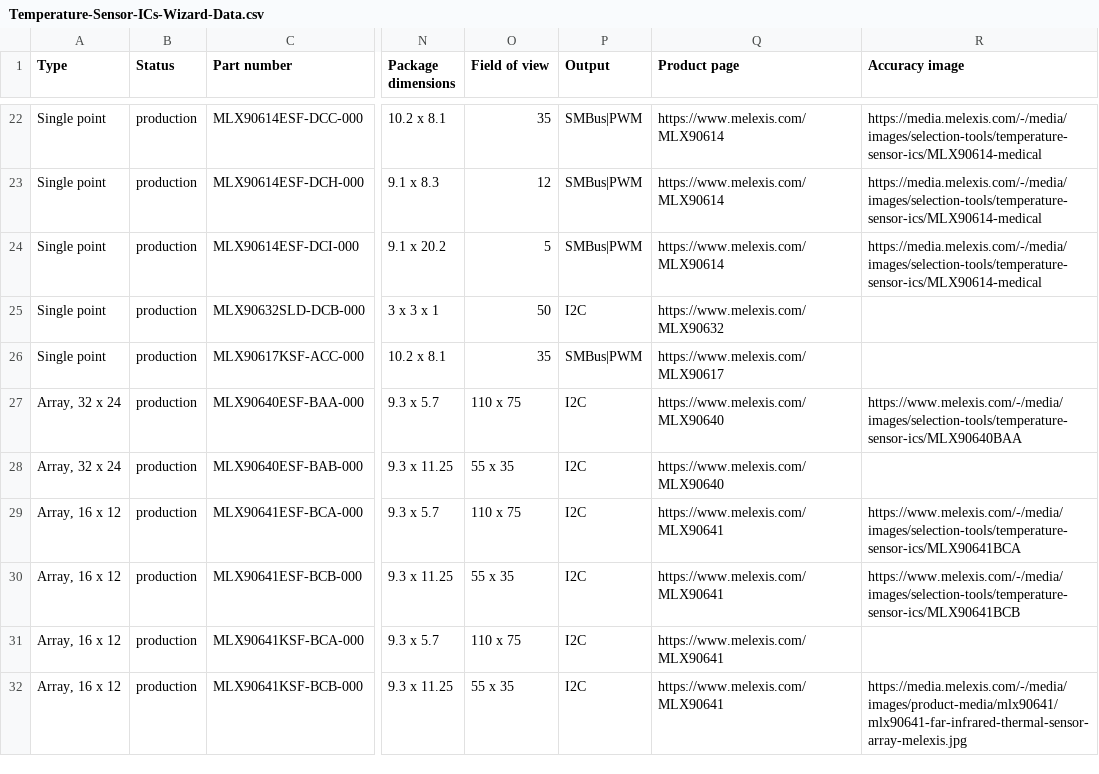
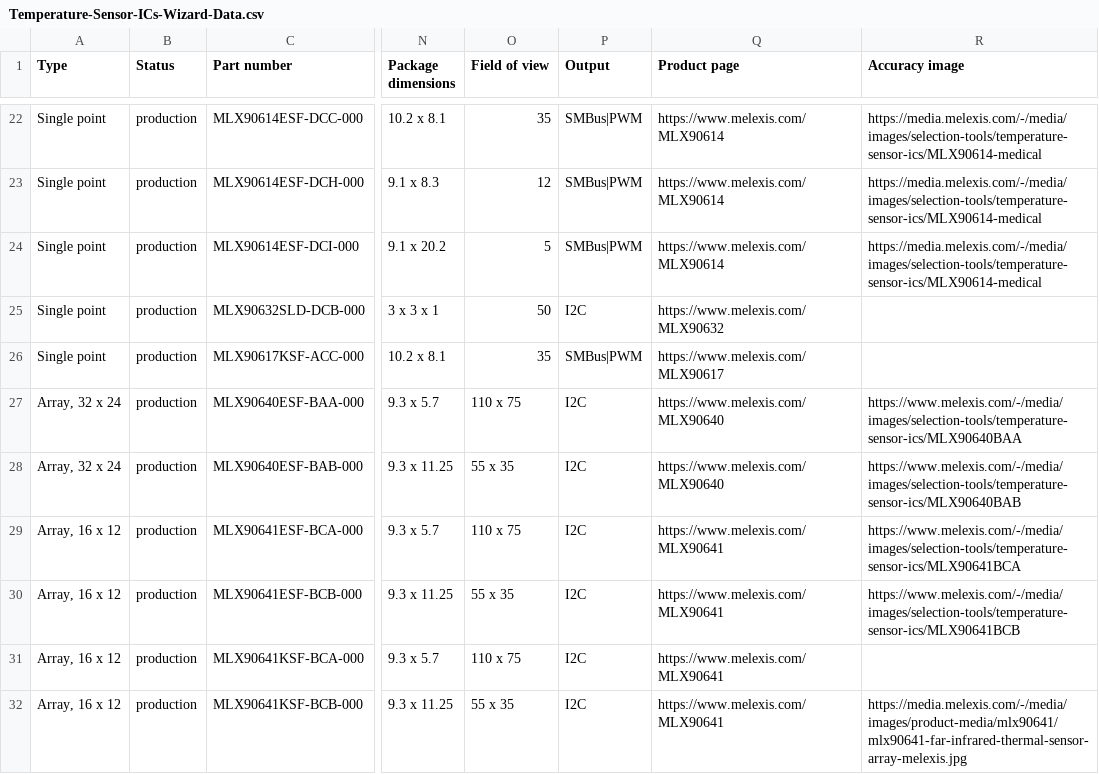
Before and after one commit to MelexisBC/Wizard--Temperature-Sensor-ICs-Data, a CSV file: Temperature-Sensor-ICs-Wizard-Data.csv, drawn as a sheet; only a part is shown, gaps mark what is left out; the diff names each change by its address in the sheet, - before the commit and + after, or states it on an @@ line.

Commit message:
Wizard - Temperature sensor ICs - Google sheet updated

```diff
--- a/Temperature-Sensor-ICs-Wizard-Data.csv
+++ b/Temperature-Sensor-ICs-Wizard-Data.csv
-R28 (Accuracy image): (empty)
+R28 (Accuracy image): https://www.melexis.com/-/media/images/selection-tools/temperature-sensor-ics/MLX90640BAB
```
